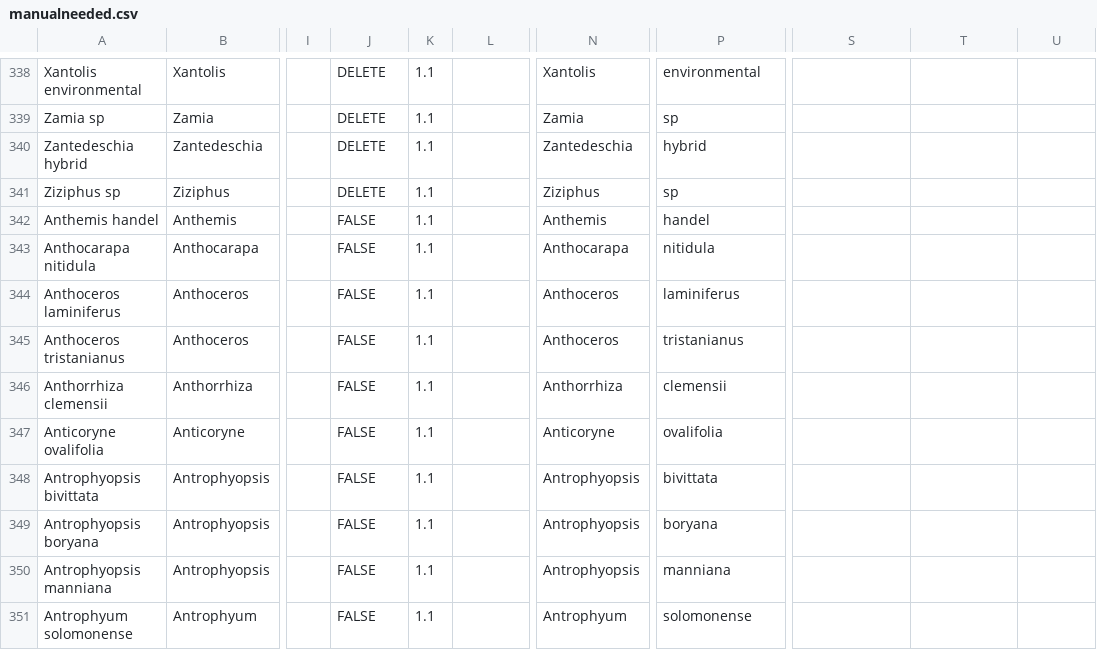
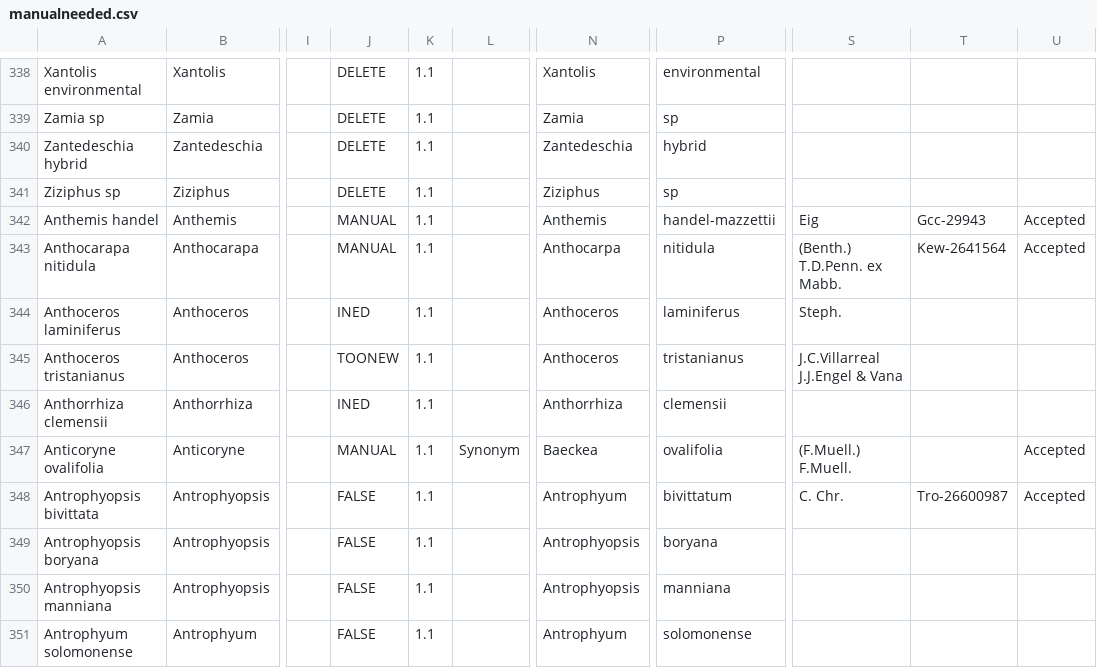
Before and after one commit to nemochina2008/genbank2TPL, a CSV file: output/manualneeded.csv, drawn as a sheet; only a part is shown, gaps mark what is left out; the diff names each change by its address in the sheet, - before the commit and + after, or states it on an @@ line.

Commit message:
tiny progress

```diff
--- a/output/manualneeded.csv
+++ b/output/manualneeded.csv
-J342:J343: FALSE
+J342:J343: MANUAL
-P342: handel
+P342: handel-mazzettii
-S342: (empty)
+S342: Eig
-T342: (empty)
+T342: Gcc-29943
-U342:U343: (empty)
+U342:U343: Accepted
-N343: Anthocarapa
+N343: Anthocarpa
-S343: (empty)
+S343: (Benth.) T.D.Penn. ex Mabb.
-T343: (empty)
+T343: Kew-2641564
-J344: FALSE
+J344: INED
-S344: (empty)
+S344: Steph.
-J345: FALSE
+J345: TOONEW
-S345: (empty)
+S345: J.C.Villarreal J.J.Engel & Vana
-J346: FALSE
+J346: INED
-J347: FALSE
+J347: MANUAL
-L347: (empty)
+L347: Synonym
-N347: Anticoryne
+N347: Baeckea
-S347: (empty)
+S347: (F.Muell.) F.Muell.
-U347:U348: (empty)
+U347:U348: Accepted
-N348: Antrophyopsis
+N348: Antrophyum
-P348: bivittata
+P348: bivittatum
-S348: (empty)
+S348: C. Chr.
-T348: (empty)
+T348: Tro-26600987
```
